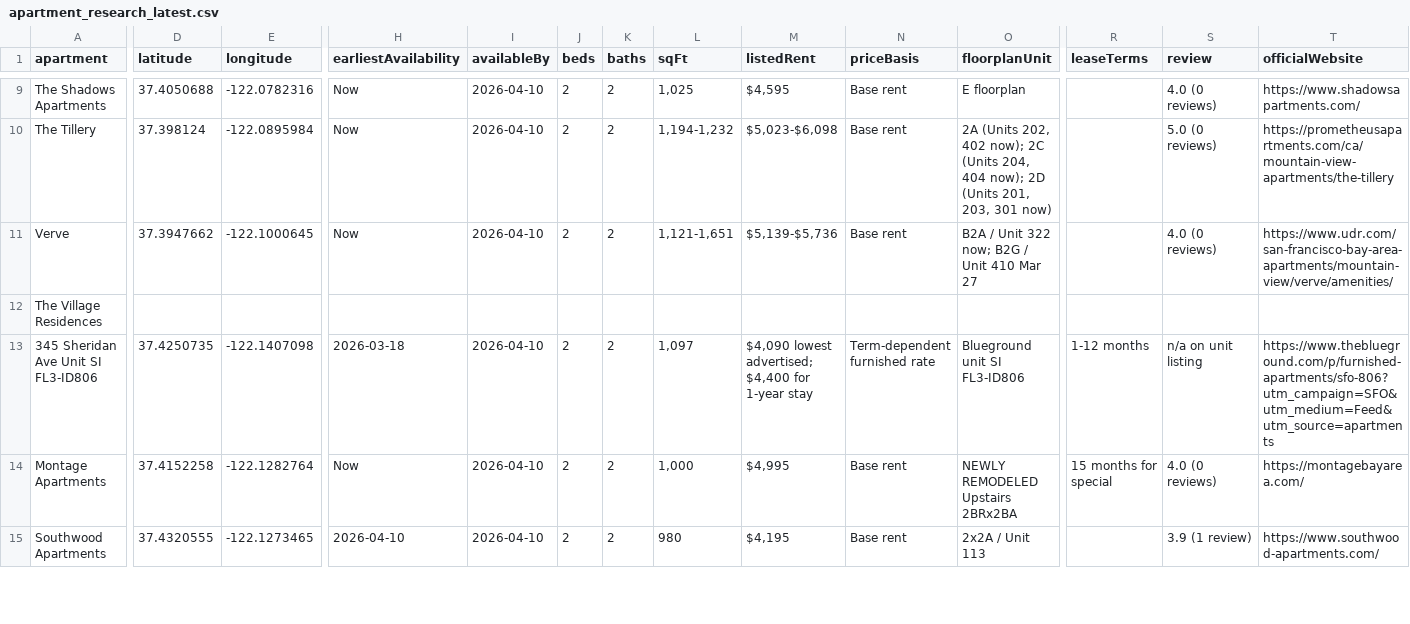
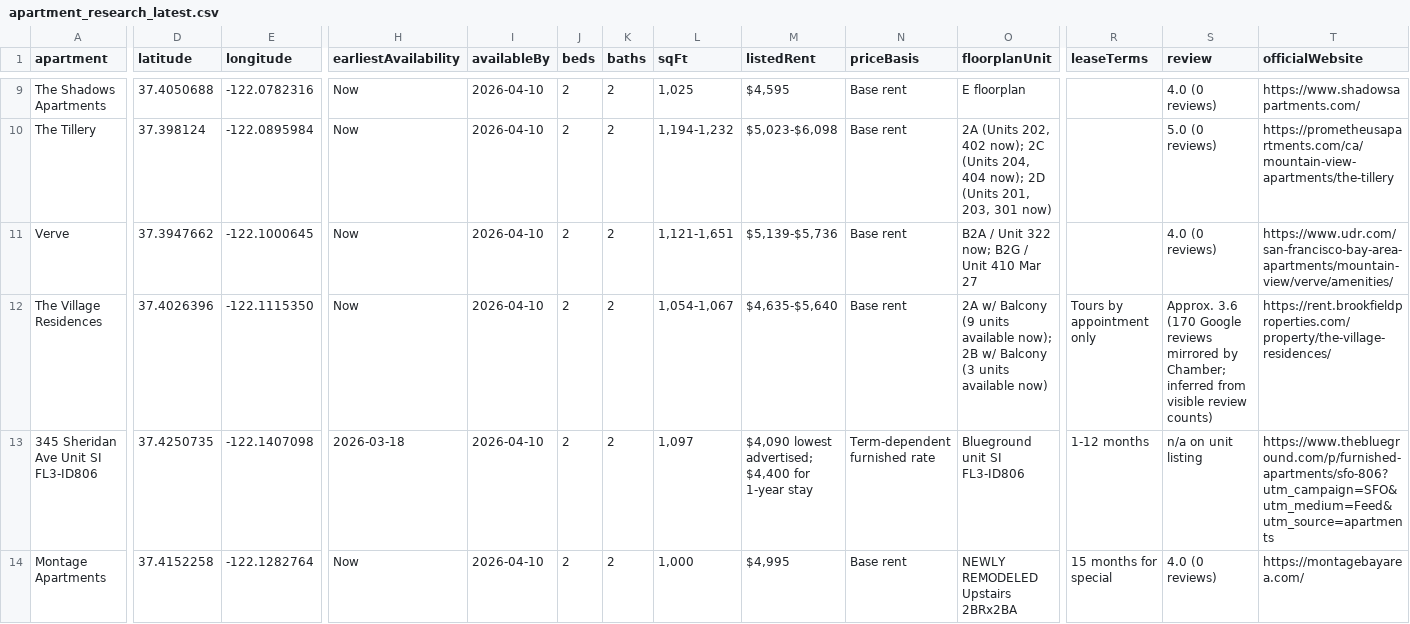
Before and after one commit to Qianli-Wu/apartment_map, a CSV file: output/spreadsheet/apartment_research_latest.csv, drawn as a sheet; only a part is shown, gaps mark what is left out; the shorter side is filled out with more unchanged rows; the diff covers the shown part only; the diff names each change by its address in the sheet, - before the commit and + after, or states it on an @@ line.

Commit message:
Fill in Village Residences apartment details

```diff
--- a/output/spreadsheet/apartment_research_latest.csv
+++ b/output/spreadsheet/apartment_research_latest.csv
-D12 (latitude): (empty)
+D12 (latitude): 37.4026396
-E12 (longitude): (empty)
+E12 (longitude): -122.1115350
-H12 (earliestAvailability): (empty)
+H12 (earliestAvailability): Now
-I12 (availableBy): (empty)
+I12 (availableBy): 2026-04-10
-J12 (beds): (empty)
+J12 (beds): 2
-K12 (baths): (empty)
+K12 (baths): 2
-L12 (sqFt): (empty)
+L12 (sqFt): 1,054-1,067
-M12 (listedRent): (empty)
+M12 (listedRent): $4,635-$5,640
-N12 (priceBasis): (empty)
+N12 (priceBasis): Base rent
-O12 (floorplanUnit): (empty)
+O12 (floorplanUnit): 2A w/ Balcony (9 units available now); 2B w/ Balcony (3 units available now)
-R12 (leaseTerms): (empty)
+R12 (leaseTerms): Tours by appointment only
-S12 (review): (empty)
+S12 (review): Approx. 3.6 (170 Google reviews mirrored by Chamber; inferred from visible review counts)
-T12 (officialWebsite): (empty)
+T12 (officialWebsite): https://rent.brookfieldproperties.com/property/the-village-residences/
```
Also changed, not shown: 13 edited cells elsewhere in this file, 2 other files.
